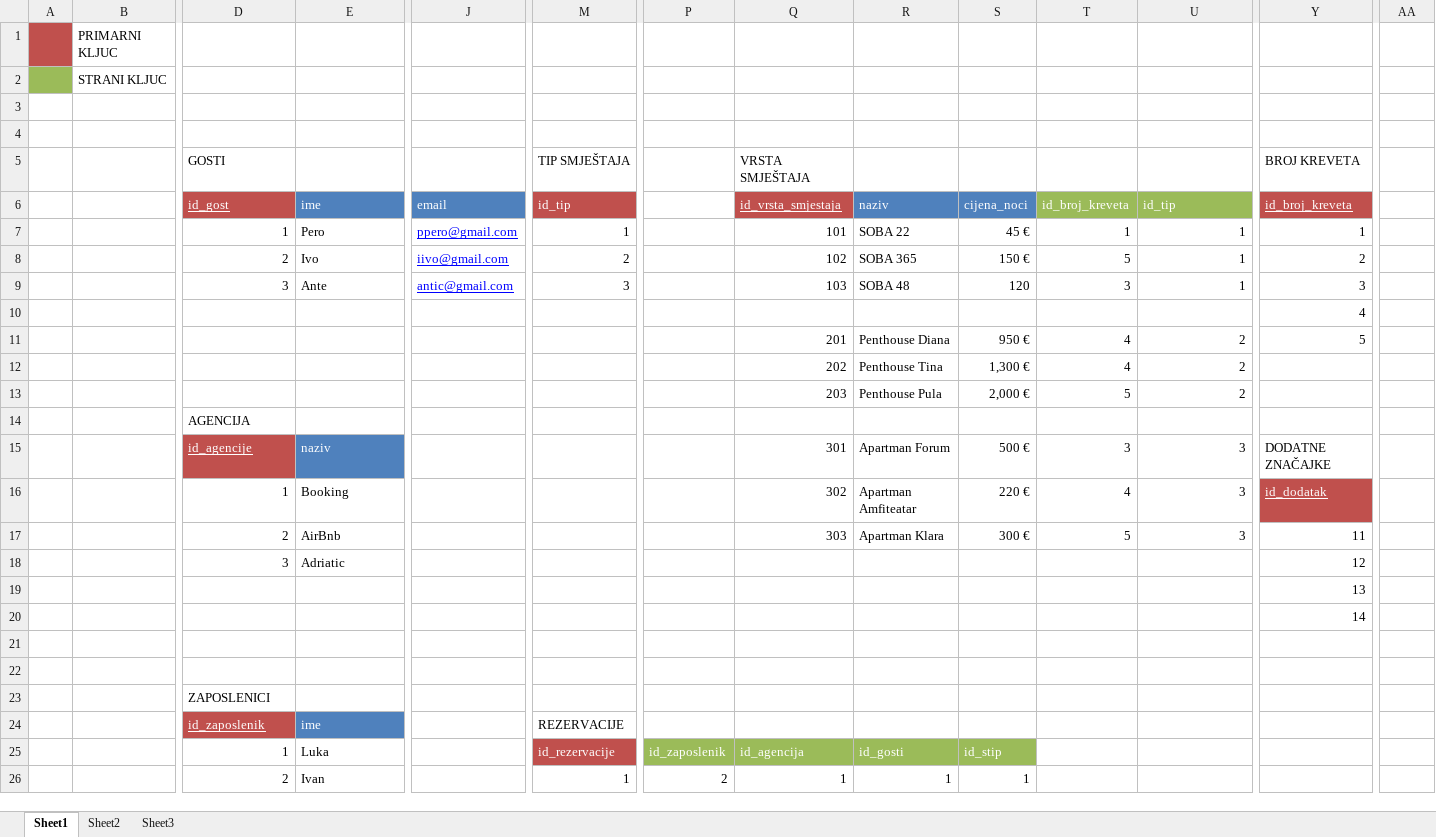
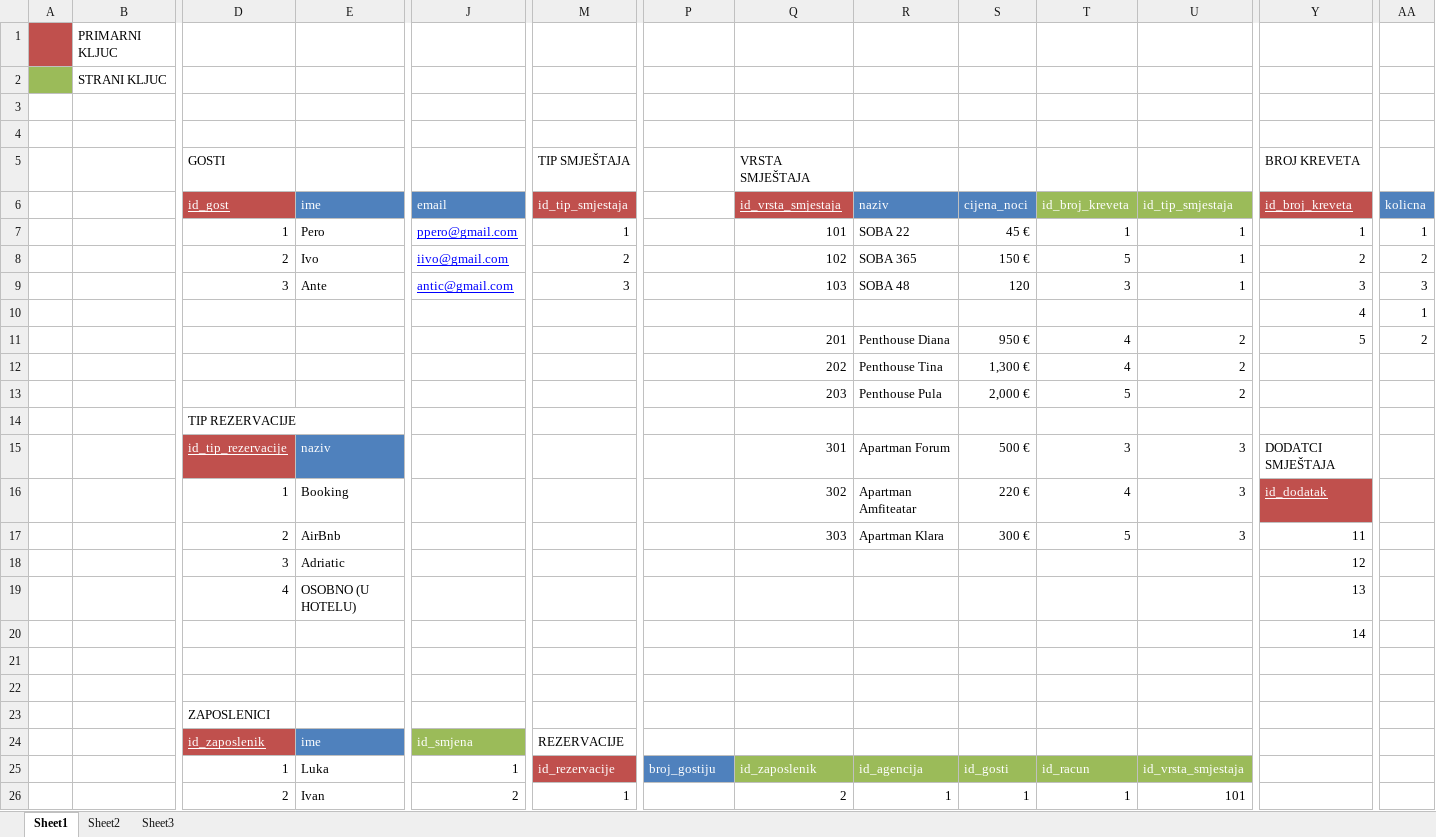
Before and after one commit to mvale567/BazePodatakaProjekt, an Excel workbook: ModeliBazaPodatakaProjekt.xlsx, sheet Sheet1, drawn as a sheet; only a part is shown, gaps mark what is left out; values as stored, in another font and other column widths than the file's, no borders; removed rows and columns are numbered as before the commit, all else as after; rows hold the shown columns only; the diff covers the shown part only; the diff names each change by its address in the sheet, - before the commit and + after, or states it on an @@ line.

Commit message:
Update ModeliBazaPodatakaProjekt.xlsx

```diff
--- a/ModeliBazaPodatakaProjekt.xlsx (sheet Sheet1)
+++ b/ModeliBazaPodatakaProjekt.xlsx (sheet Sheet1)
-M6: id_tip
+M6: id_tip_smjestaja
-U6: id_tip
+U6: id_tip_smjestaja
-AA6: (empty)
+AA6: kolicna
-AA6 fill: none
+AA6 fill: #4F81BD
-AA7: (empty)
+AA7: 1
-AA8: (empty)
+AA8: 2
-AA9: (empty)
+AA9: 3
-AA10: (empty)
+AA10: 1
-AA11: (empty)
+AA11: 2
-D14: AGENCIJA
+D14: TIP REZERVACIJE
-D15: id_agencije
+D15: id_tip_rezervacije
-Y15: DODATNE ZNAČAJKE
+Y15: DODATCI SMJEŠTAJA
-row 19:  |  |  |  |  |  |  |  |  |  |  |  | 13
+row 19:  |  | 4 | OSOBNO (U HOTELU) |  |  |  |  |  |  |  |  | 13
-J24: (empty)
+J24: id_smjena
-J24 fill: none
+J24 fill: #9BBB59
-J25: (empty)
+J25: 1
-P25: id_zaposlenik
+P25: broj_gostiju
-P25 fill: #9BBB59
+P25 fill: #4F81BD
-Q25: id_agencija
+Q25: id_zaposlenik
-R25: id_gosti
+R25: id_agencija
-S25: id_stip
+S25: id_gosti
-T25: (empty)
+T25: id_racun
-T25:U25 fill: none
+T25:U25 fill: #9BBB59
-U25: (empty)
+U25: id_vrsta_smjestaja
-J26: (empty)
+J26: 2
-P26: 2
+P26: (empty)
-Q26: 1
+Q26: 2
-T26: (empty)
+T26: 1
-U26: (empty)
+U26: 101
```
Also changed, not shown: 14 added rows, 12 removed rows, 18 edited cells and cell formats elsewhere in this sheet.
